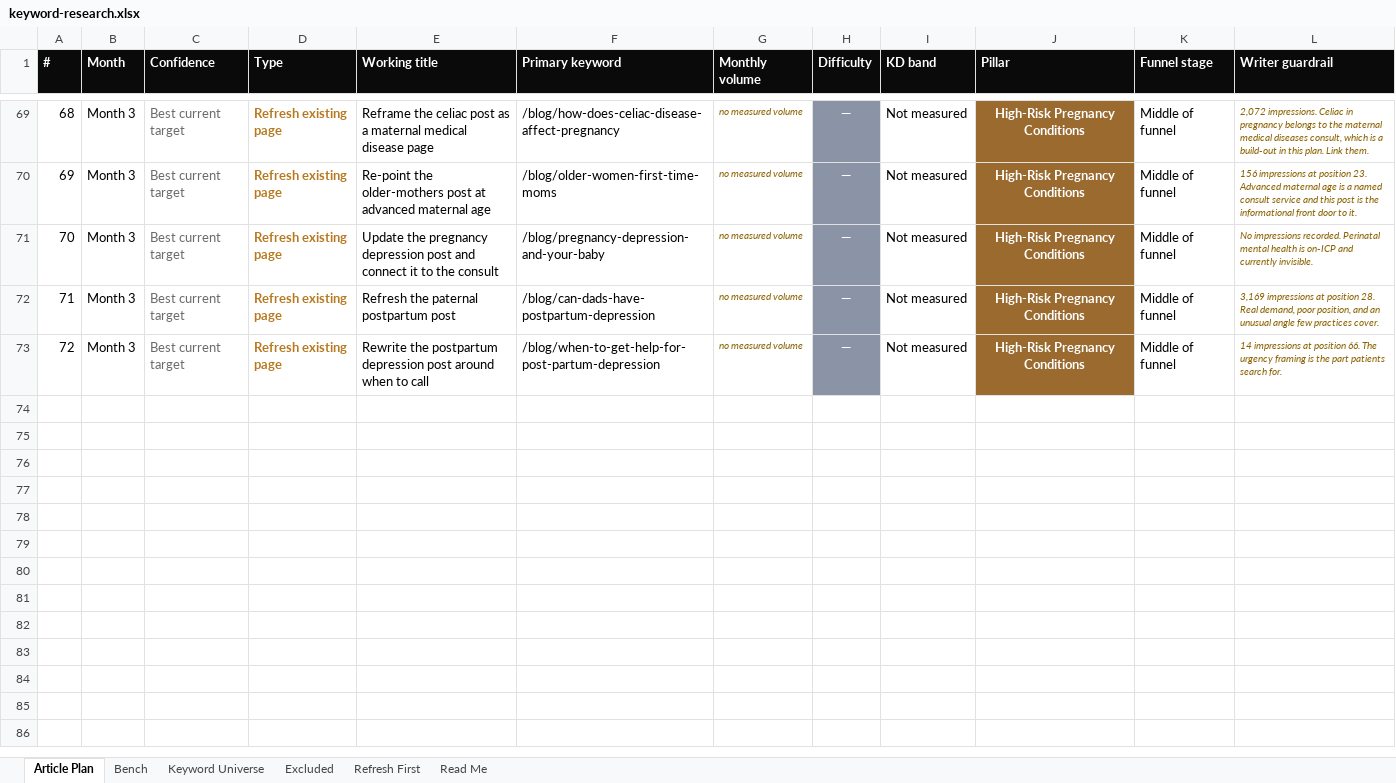
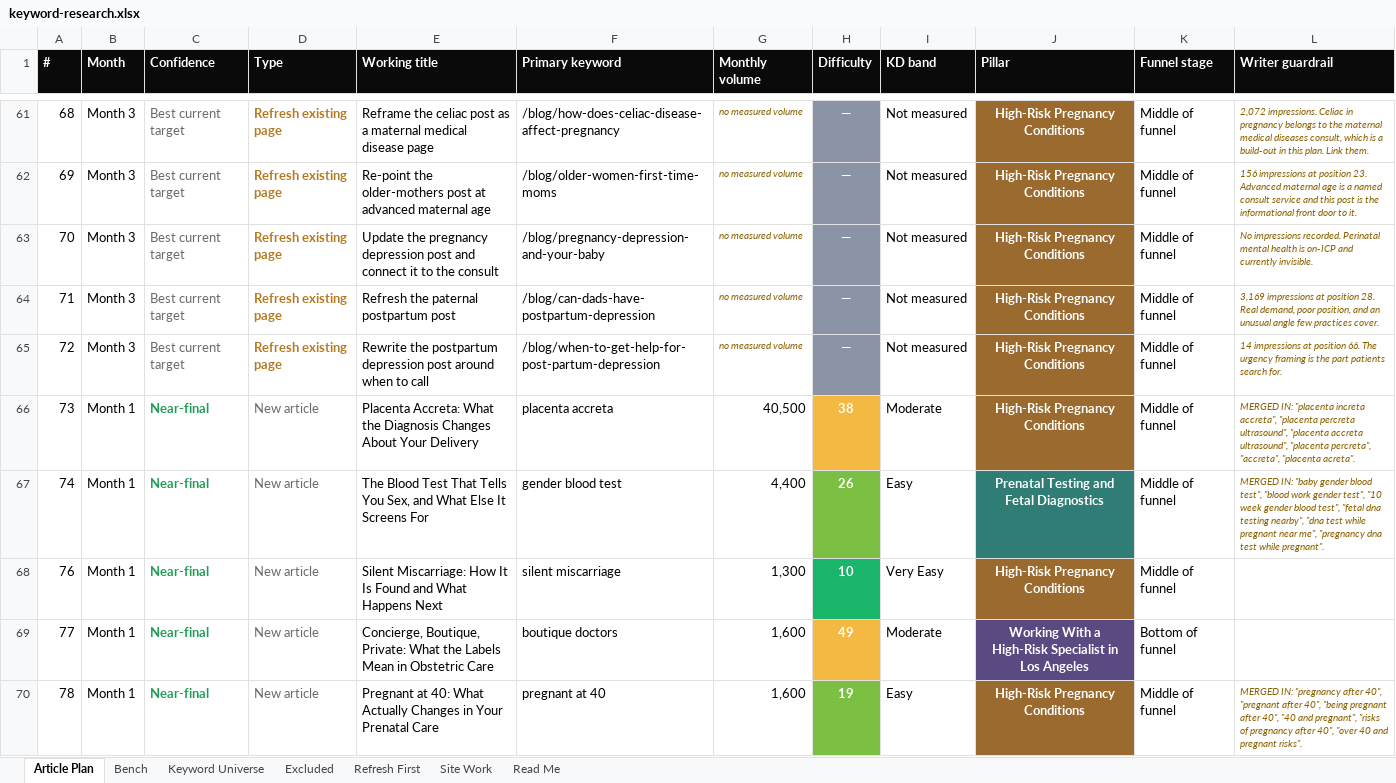
Before and after one commit to jonestj-boop/decks, an Excel workbook: decks/dr-steve-rad/keyword-research.xlsx, sheet Article Plan, drawn as a sheet; only a part is shown, gaps mark what is left out; values as stored, in another font and other column widths than the file's, no borders; the diff covers the shown part only; the diff names each change by its address in the sheet, - before the commit and + after, or states it on an @@ line.

```diff
--- a/decks/dr-steve-rad/keyword-research.xlsx (sheet Article Plan)
+++ b/decks/dr-steve-rad/keyword-research.xlsx (sheet Article Plan)
+sheet tab: Site Work
+row 66: 73 | Month 1 | Near-final | New article | Placenta Accreta: What the Diagnosis Changes About Your Delivery | placenta accreta | 40,500 | 38 | Moderate | High-Risk Pregnancy Conditions | Middle of funnel | MERGED IN: "placenta increta accreta", "placenta percreta ultrasound", "placenta accreta ultrasound", "placenta percreta", "accreta", "placenta acreta".
+row 67: 74 | Month 1 | Near-final | New article | The Blood Test That Tells You Sex, and What Else It Screens For | gender blood test | 4,400 | 26 | Easy | Prenatal Testing and Fetal Diagnostics | Middle of funnel | MERGED IN: "baby gender blood test", "blood work gender test", "10 week gender blood test", "fetal dna testing nearby", "dna test while pregnant near me", "pregnancy dna test while pregnant".
+row 68: 76 | Month 1 | Near-final | New article | Silent Miscarriage: How It Is Found and What Happens Next | silent miscarriage | 1,300 | 10 | Very Easy | High-Risk Pregnancy Conditions | Middle of funnel
+row 69: 77 | Month 1 | Near-final | New article | Concierge, Boutique, Private: What the Labels Mean in Obstetric Care | boutique doctors | 1,600 | 49 | Moderate | Working With a High-Risk Specialist in Los Angeles | Bottom of funnel
+row 70: 78 | Month 1 | Near-final | New article | Pregnant at 40: What Actually Changes in Your Prenatal Care | pregnant at 40 | 1,600 | 19 | Easy | High-Risk Pregnancy Conditions | Middle of funnel | MERGED IN: "pregnancy after 40", "pregnant after 40", "being pregnant after 40", "40 and pregnant", "risks of pregnancy after 40", "over 40 and pregnant risks".
```
Also changed, not shown: 32 added rows, 8 removed rows, 9 edited cells and cell formats elsewhere in this sheet, sheet Keyword Universe, sheet Excluded, sheet Bench, sheet Refresh First, sheet Read Me, 1 other file.
